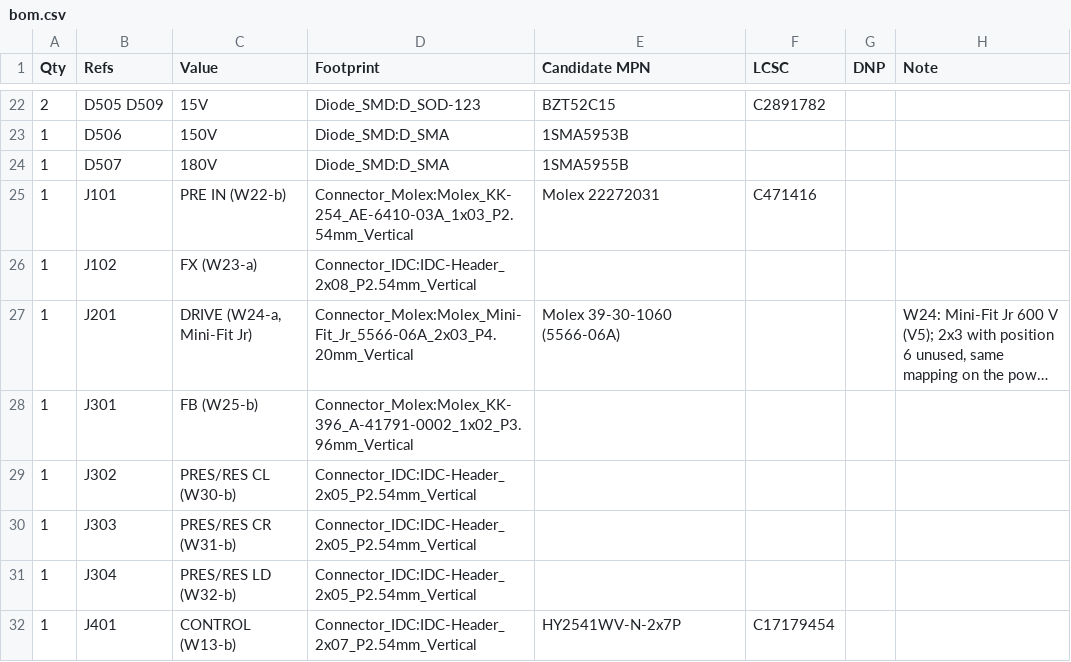
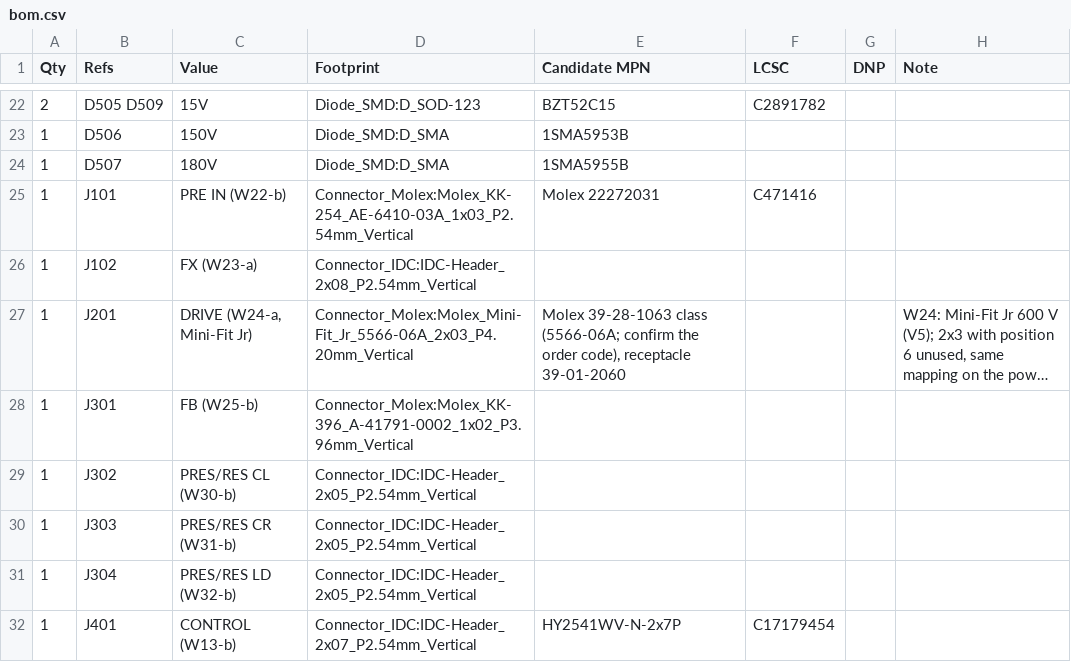
Before and after one commit to johonkanen/tube_pi_fxloop_kicad, a CSV file: rev_b/bom/bom.csv, drawn as a sheet; only a part is shown, gaps mark what is left out; long unchanged cells end in …; the diff names each change by its address in the sheet, - before the commit and + after, or states it on an @@ line.

```diff
--- a/rev_b/bom/bom.csv
+++ b/rev_b/bom/bom.csv
-E27 (Candidate MPN): Molex 39-30-1060 (5566-06A)
+E27 (Candidate MPN): Molex 39-28-1063 class (5566-06A; confirm the order code), receptacle 39-01-2060
```
Also changed, not shown: 3 other files.
